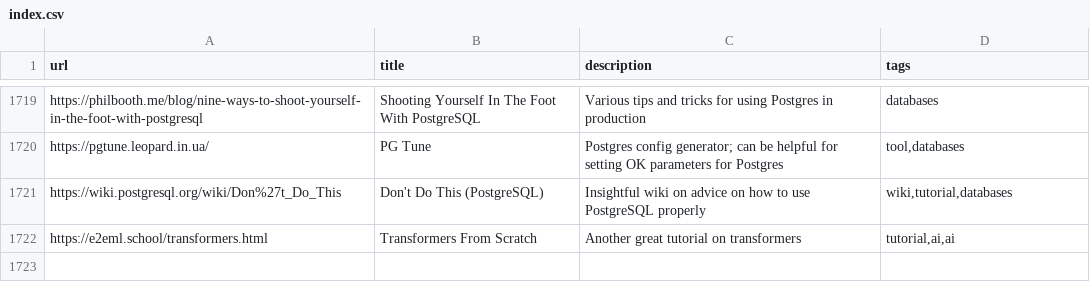
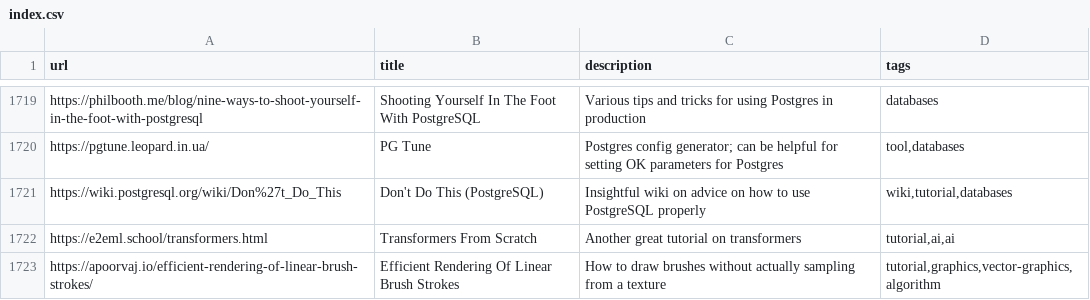
Before and after one commit to AlexandruIca/Stuff, a CSV file: index.csv, drawn as a sheet; only a part is shown, gaps mark what is left out; the diff names each change by its address in the sheet, - before the commit and + after, or states it on an @@ line.

Commit message:
New link

```diff
--- a/index.csv
+++ b/index.csv
+row 1723: https://apoorvaj.io/efficient-rendering-of-linear-brush-strokes/ | Efficient Rendering Of Linear Brush Strokes | How to draw brushes without actually sampling from a texture | tutorial,graphics,vector-graphics,algorithm
```
